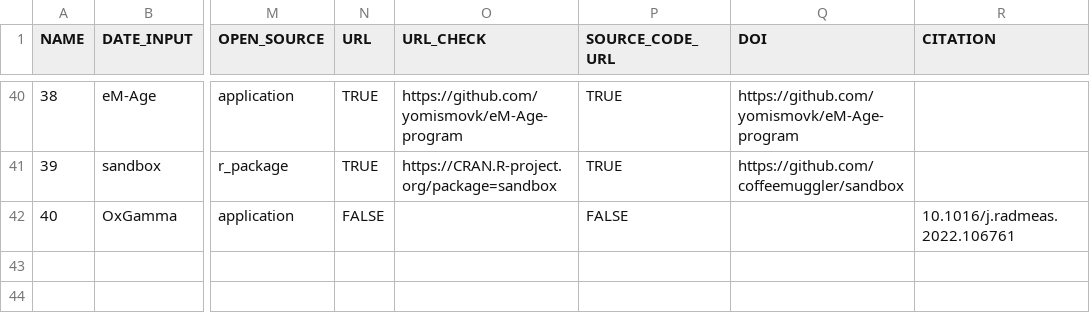
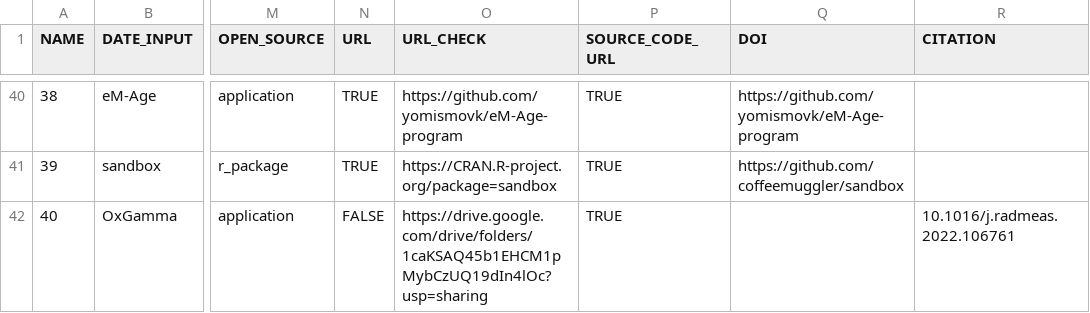
Before and after one commit to RLumSK/luminescence-tv, a CSV file: Export/2022-06-10_software_table.csv, drawn as a sheet; only a part is shown, gaps mark what is left out; the diff names each change by its address in the sheet, - before the commit and + after, or states it on an @@ line.

```diff
--- a/Export/2022-06-10_software_table.csv
+++ b/Export/2022-06-10_software_table.csv
-O42 (URL_CHECK): (empty)
+O42 (URL_CHECK): https://drive.google.com/drive/folders/1caKSAQ45b1EHCM1pMybCzUQ19dIn4lOc?usp=sharing
-P42 (SOURCE_CODE_URL): FALSE
+P42 (SOURCE_CODE_URL): TRUE
```
Also changed, not shown: Input/Software_list.csv, 3 other files.
